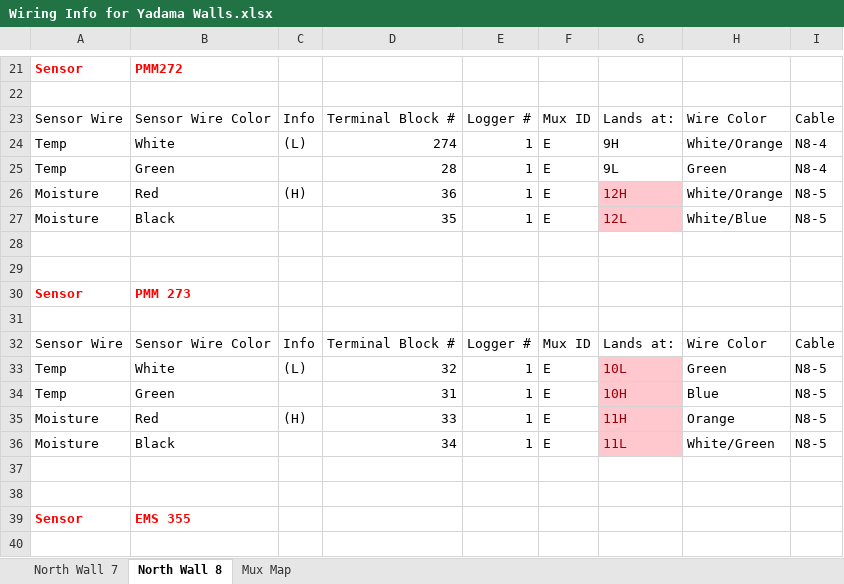
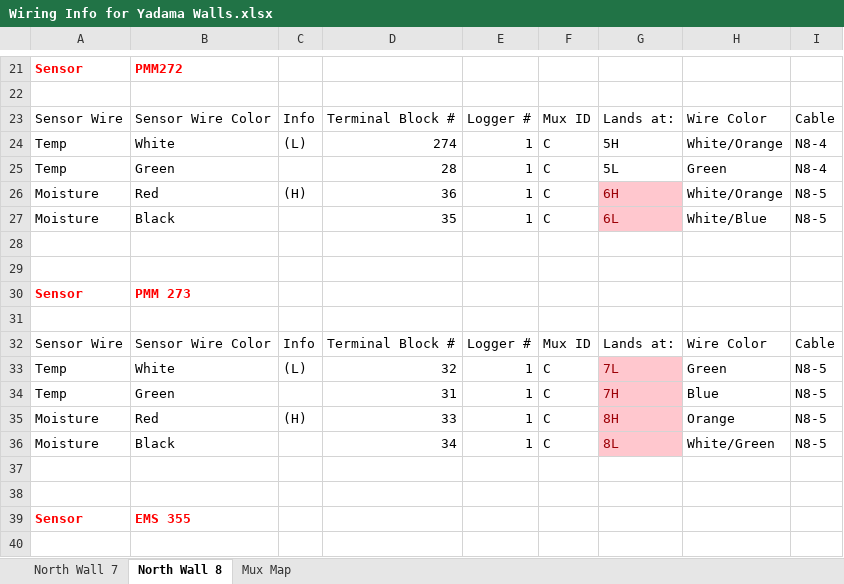
Before and after one commit to patricktokeeffe/wsu-puyallup-net-logger, an Excel workbook: Wiring Info for Yadama Walls.xlsx, sheet North Wall 8, drawn as a sheet; only a part is shown, gaps mark what is left out; values as stored, in another font and other column widths than the file's, no borders; the diff covers the shown part only; the diff names each change by its address in the sheet, - before the commit and + after, or states it on an @@ line.

```diff
--- a/Wiring Info for Yadama Walls.xlsx (sheet North Wall 8)
+++ b/Wiring Info for Yadama Walls.xlsx (sheet North Wall 8)
-F24:F27: E
+F24:F27: C
-G24: 9H
+G24: 5H
-G25: 9L
+G25: 5L
-G26: 12H
+G26: 6H
-G27: 12L
+G27: 6L
-F33:F36: E
+F33:F36: C
-G33: 10L
+G33: 7L
-G34: 10H
+G34: 7H
-G35: 11H
+G35: 8H
-G36: 11L
+G36: 8L
```
Also changed, not shown: 37 edited cells elsewhere in this sheet, sheet Mux Map, sheet North Wall 7, 9 other files.
